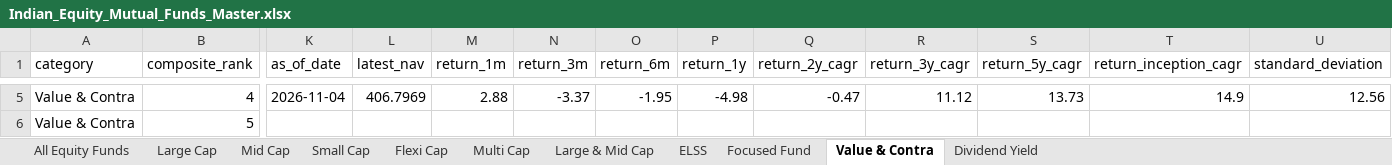
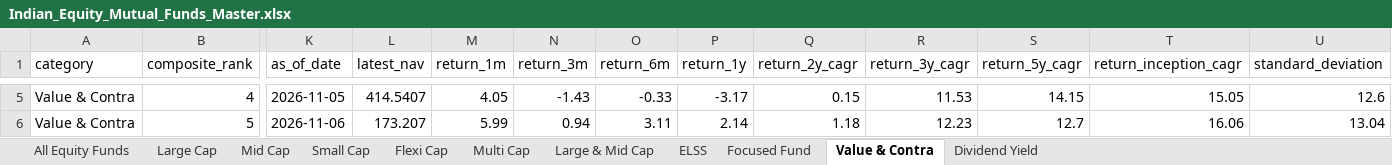
Before and after one commit to itswarlord/MutualFundResearch, an Excel workbook: data/Indian_Equity_Mutual_Funds_Master.xlsx, sheet Value & Contra, drawn as a sheet; only a part is shown, gaps mark what is left out; values as stored, in another font and other column widths than the file's, no borders; the diff covers the shown part only; the diff names each change by its address in the sheet, - before the commit and + after, or states it on an @@ line.

```diff
--- a/data/Indian_Equity_Mutual_Funds_Master.xlsx (sheet Value & Contra)
+++ b/data/Indian_Equity_Mutual_Funds_Master.xlsx (sheet Value & Contra)
-K5 (as_of_date): 2026-11-04
+K5 (as_of_date): 2026-11-05
-L5 (latest_nav): 406.7969
+L5 (latest_nav): 414.5407
-M5 (return_1m): 2.88
+M5 (return_1m): 4.05
-N5 (return_3m): -3.37
+N5 (return_3m): -1.43
-O5 (return_6m): -1.95
+O5 (return_6m): -0.33
-P5 (return_1y): -4.98
+P5 (return_1y): -3.17
-Q5 (return_2y_cagr): -0.47
+Q5 (return_2y_cagr): 0.15
-R5 (return_3y_cagr): 11.12
+R5 (return_3y_cagr): 11.53
-S5 (return_5y_cagr): 13.73
+S5 (return_5y_cagr): 14.15
-T5 (return_inception_cagr): 14.9
+T5 (return_inception_cagr): 15.05
-U5 (standard_deviation): 12.56
+U5 (standard_deviation): 12.6
-K6 (as_of_date): (empty)
+K6 (as_of_date): 2026-11-06
-L6 (latest_nav): (empty)
+L6 (latest_nav): 173.207
-M6 (return_1m): (empty)
+M6 (return_1m): 5.99
-N6 (return_3m): (empty)
+N6 (return_3m): 0.94
-O6 (return_6m): (empty)
+O6 (return_6m): 3.11
-P6 (return_1y): (empty)
+P6 (return_1y): 2.14
-Q6 (return_2y_cagr): (empty)
+Q6 (return_2y_cagr): 1.18
-R6 (return_3y_cagr): (empty)
+R6 (return_3y_cagr): 12.23
-S6 (return_5y_cagr): (empty)
+S6 (return_5y_cagr): 12.7
-T6 (return_inception_cagr): (empty)
+T6 (return_inception_cagr): 16.06
-U6 (standard_deviation): (empty)
+U6 (standard_deviation): 13.04
```
Also changed, not shown: 1 added row, 1 removed row and 540 edited cells elsewhere in this sheet, sheet All Equity Funds, sheet Large & Mid Cap, sheet Small Cap, sheet Flexi Cap, sheet ELSS, sheet Focused Fund, 4 more sheets, web/data/Indian_Equity_Mutual_Funds_Master.xlsx, 23 other files.
